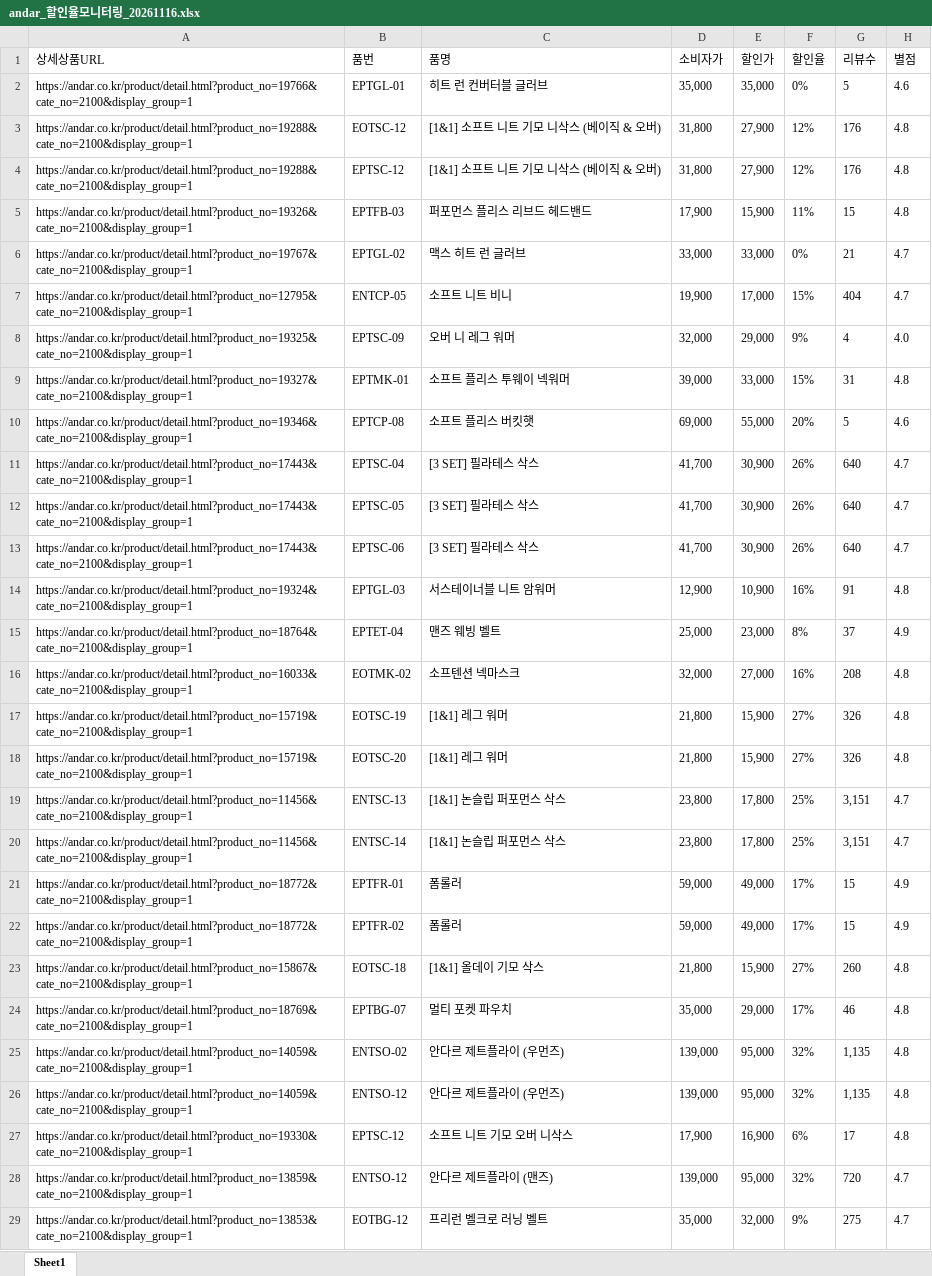
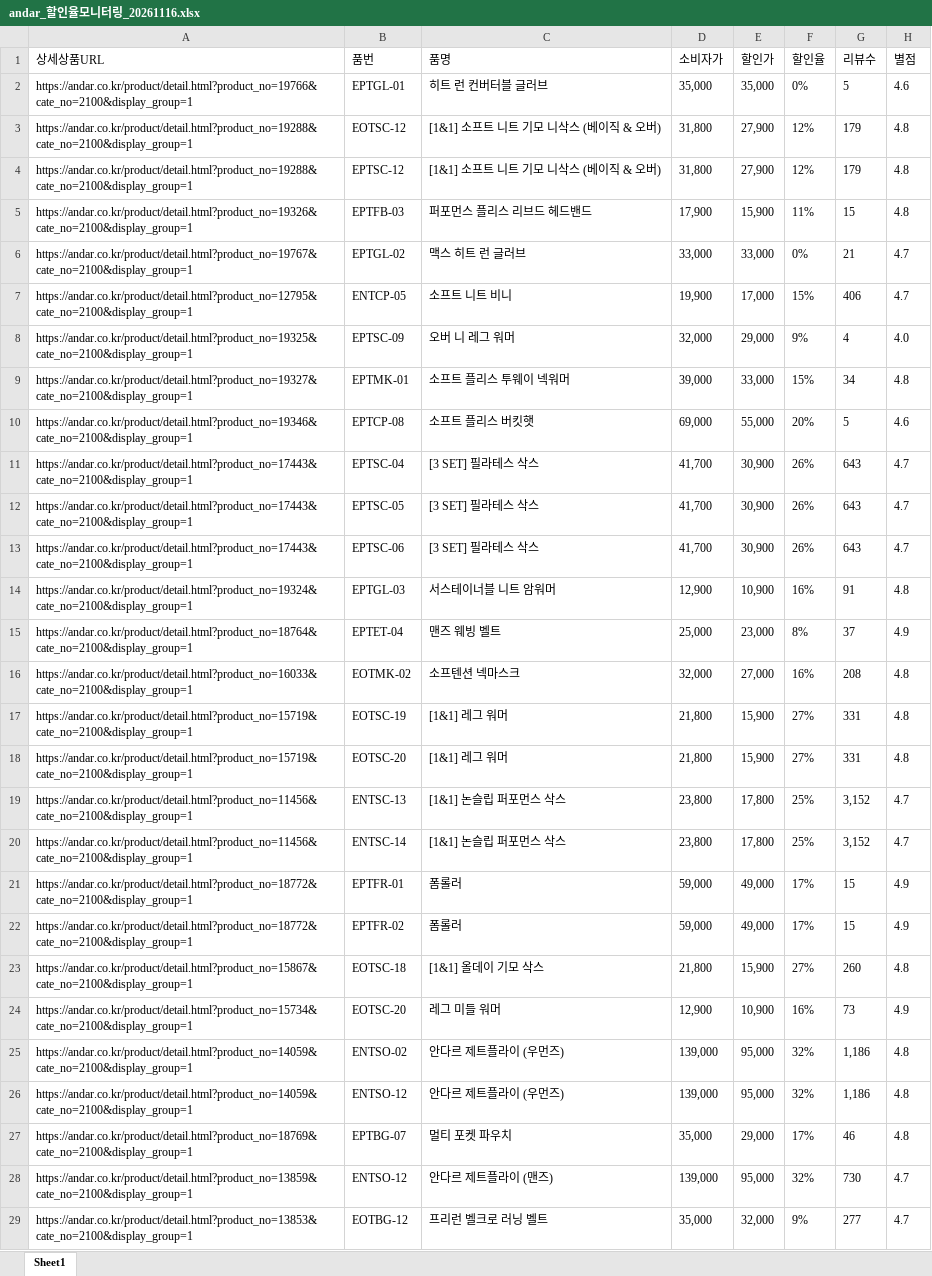
Before and after one commit to yupee-pretty/andar-scrape, an Excel workbook: results/andar_할인율모니터링_20261116.xlsx, sheet Sheet1, drawn as a sheet; only a part is shown; values as stored, in another font and other column widths than the file's, no borders; removed rows and columns are numbered as before the commit, all else as after; the diff covers the shown part only; the diff names each change by its address in the sheet, - before the commit and + after, or states it on an @@ line.

```diff
--- a/results/andar_할인율모니터링_20261116.xlsx (sheet Sheet1)
+++ b/results/andar_할인율모니터링_20261116.xlsx (sheet Sheet1)
-G3:G4 (리뷰수): 176
+G3:G4 (리뷰수): 179
-G7 (리뷰수): 404
+G7 (리뷰수): 406
-G9 (리뷰수): 31
+G9 (리뷰수): 34
-G11:G13 (리뷰수): 640
+G11:G13 (리뷰수): 643
-G17:G18 (리뷰수): 326
+G17:G18 (리뷰수): 331
-G19:G20 (리뷰수): 3,151
+G19:G20 (리뷰수): 3,152
@@ row 51 moved to row 24: https://andar.co.kr/product/detail.html?… @@
+row 25: https://andar.co.kr/product/detail.html?product_no=14059&cate_no=2100&display_group=1 | ENTSO-02 | 안다르 제트플라이 (우먼즈) | 139,000 | 95,000 | 32% | 1,186 | 4.8
+row 26: https://andar.co.kr/product/detail.html?product_no=14059&cate_no=2100&display_group=1 | ENTSO-12 | 안다르 제트플라이 (우먼즈) | 139,000 | 95,000 | 32% | 1,186 | 4.8
-row 25: https://andar.co.kr/product/detail.html?product_no=14059&cate_no=2100&display_group=1 | ENTSO-02 | 안다르 제트플라이 (우먼즈) | 139,000 | 95,000 | 32% | 1,135 | 4.8
-row 26: https://andar.co.kr/product/detail.html?product_no=14059&cate_no=2100&display_group=1 | ENTSO-12 | 안다르 제트플라이 (우먼즈) | 139,000 | 95,000 | 32% | 1,135 | 4.8
-row 27: https://andar.co.kr/product/detail.html?product_no=19330&cate_no=2100&display_group=1 | EPTSC-12 | 소프트 니트 기모 오버 니삭스 | 17,900 | 16,900 | 6% | 17 | 4.8
-G28 (리뷰수): 720
+G28 (리뷰수): 730
-G29 (리뷰수): 275
+G29 (리뷰수): 277
```
Also changed, not shown: 24 added rows, 19 removed rows, 34 moved rows and 19 edited cells elsewhere in this sheet.
